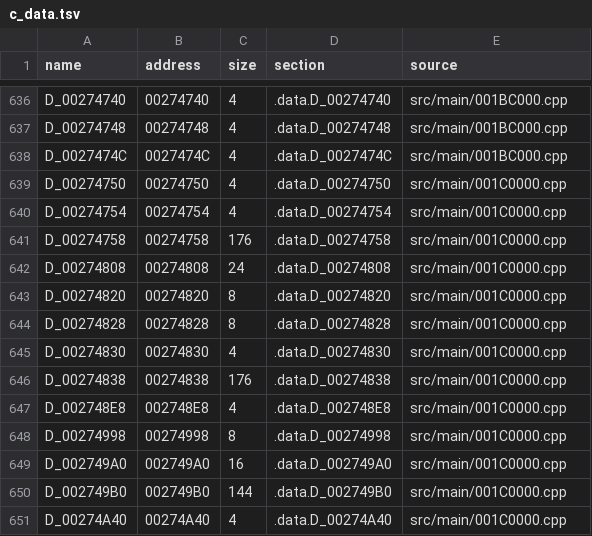
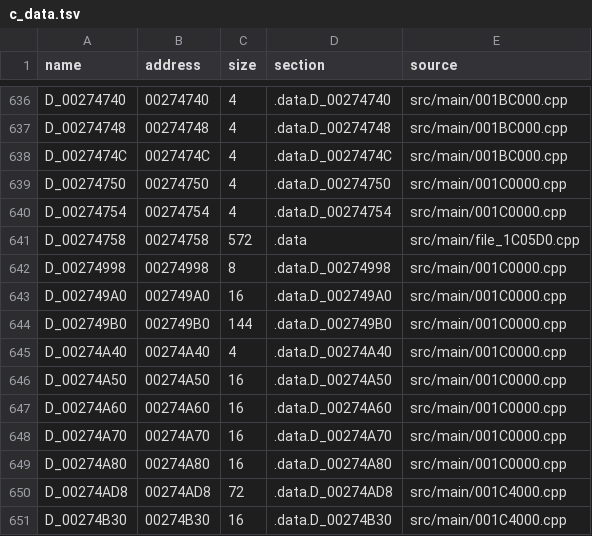
Before and after one commit to OpenThievius/sly1-decomp, a TSV file: config/us/c_data.tsv, drawn as a sheet; only a part is shown, gaps mark what is left out; the shorter side is filled out with more unchanged rows.

Commit message:
chore(progress): update the reports after the .data of the file from 0x1C05D0

```diff
--- a/config/us/c_data.tsv
+++ b/config/us/c_data.tsv
@@ -640,9 +640,3 @@ D_00274750	00274750	4	.data.D_00274750	src/main/001C0000.cpp
 D_00274754	00274754	4	.data.D_00274754	src/main/001C0000.cpp
-D_00274758	00274758	176	.data.D_00274758	src/main/001C0000.cpp
-D_00274808	00274808	24	.data.D_00274808	src/main/001C0000.cpp
-D_00274820	00274820	8	.data.D_00274820	src/main/001C0000.cpp
-D_00274828	00274828	8	.data.D_00274828	src/main/001C0000.cpp
-D_00274830	00274830	4	.data.D_00274830	src/main/001C0000.cpp
-D_00274838	00274838	176	.data.D_00274838	src/main/001C0000.cpp
-D_002748E8	002748E8	4	.data.D_002748E8	src/main/001C0000.cpp
+D_00274758	00274758	572	.data	src/main/file_1C05D0.cpp
 D_00274998	00274998	8	.data.D_00274998	src/main/001C0000.cpp
```
Also changed, not shown: 1 other file.
